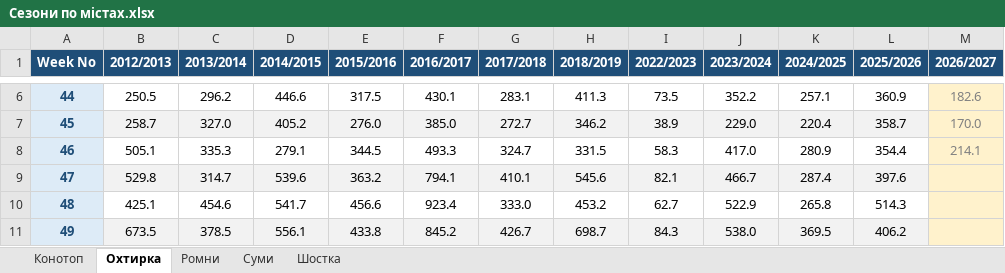
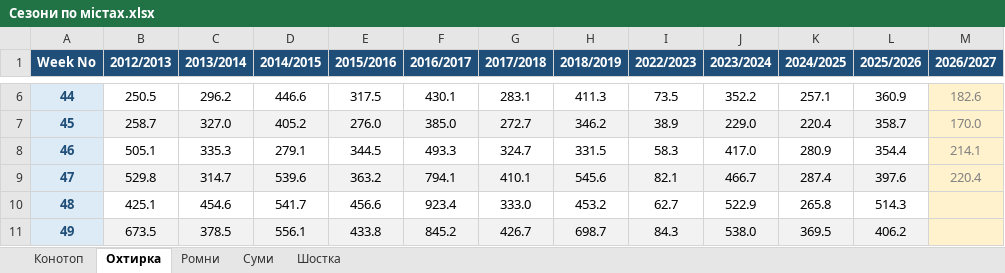
Before and after one commit to sgrabovyi/memopt, an Excel workbook: input/series/Сезони по містах.xlsx, sheet Охтирка, drawn as a sheet; only a part is shown, gaps mark what is left out; values as stored, in another font and other column widths than the file's, no borders; the diff names each change by its address in the sheet, - before the commit and + after, or states it on an @@ line.

```diff
--- a/input/series/Сезони по містах.xlsx (sheet Охтирка)
+++ b/input/series/Сезони по містах.xlsx (sheet Охтирка)
-M9 (2026/2027): (empty)
+M9 (2026/2027): 220.4
```
Also changed, not shown: sheet Конотоп, sheet Ромни, sheet Суми, sheet Шостка, input/series/Охтирський.xlsx, input/series/Роменський.xlsx, 9 other files.
